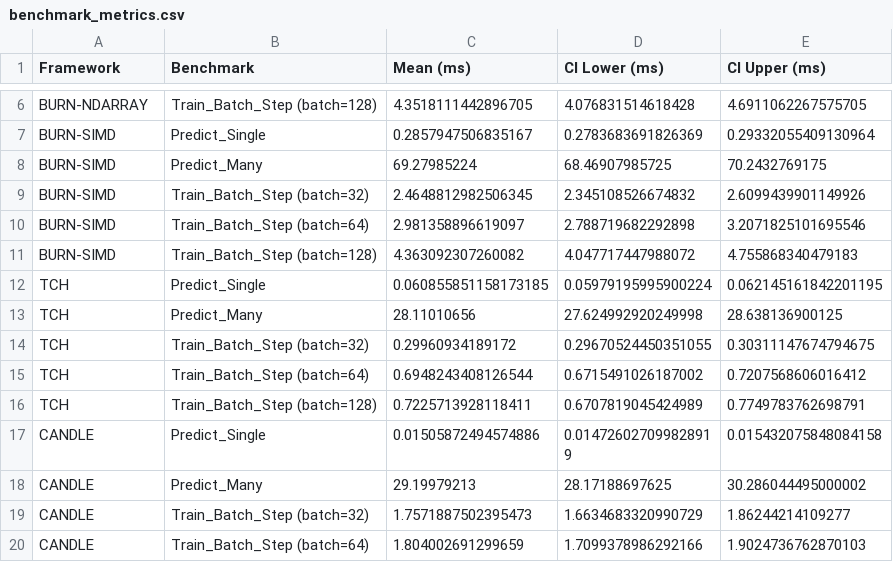
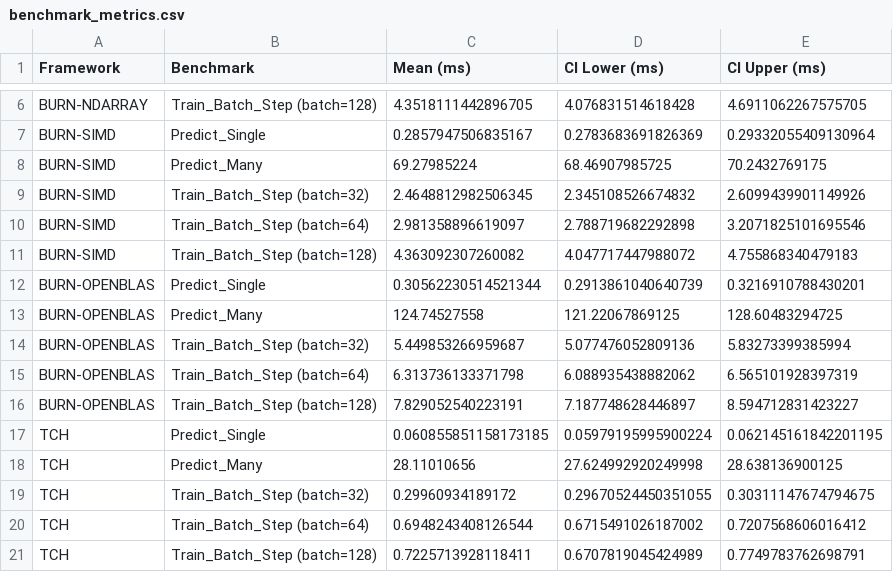
Before and after one commit to simonplhak/rust-ml-frameworks-benchmarks, a CSV file: exports/2026-03-27_11-50-27/benchmark_metrics.csv, drawn as a sheet; only a part is shown, gaps mark what is left out; the shorter side is filled out with more unchanged rows; the diff names each change by its address in the sheet, - before the commit and + after, or states it on an @@ line.

Commit message:
fix: include openblas to visualizations

```diff
--- a/exports/2026-03-27_11-50-27/benchmark_metrics.csv
+++ b/exports/2026-03-27_11-50-27/benchmark_metrics.csv
+row 12: BURN-OPENBLAS | Predict_Single | 0.30562230514521344 | 0.2913861040640739 | 0.3216910788430201
+row 13: BURN-OPENBLAS | Predict_Many | 124.74527558 | 121.22067869125 | 128.60483294725
+row 14: BURN-OPENBLAS | Train_Batch_Step (batch=32) | 5.449853266959687 | 5.077476052809136 | 5.83273399385994
+row 15: BURN-OPENBLAS | Train_Batch_Step (batch=64) | 6.313736133371798 | 6.088935438882062 | 6.565101928397319
+row 16: BURN-OPENBLAS | Train_Batch_Step (batch=128) | 7.829052540223191 | 7.187748628446897 | 8.594712831423227
```
Also changed, not shown: exports/2026-03-27_11-50-27/convergence_data.csv, exports/2026-03-27_11-50-27/summary.csv, 6 other files.
